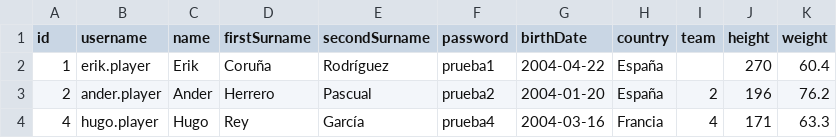
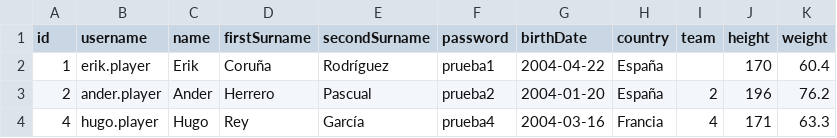
Before and after one commit to erikcoruna/Rebote, a CSV file: src/io/players.csv, drawn as a sheet.

```diff
--- a/src/io/players.csv
+++ b/src/io/players.csv
@@ -1,3 +1,3 @@
 id,username,name,firstSurname,secondSurname,password,birthDate,country,team,height,weight
-1,erik.player,Erik,Coruña,Rodríguez,prueba1,2004-04-22,España,,270,60.4
+1,erik.player,Erik,Coruña,Rodríguez,prueba1,2004-04-22,España,,170,60.4
 2,ander.player,Ander,Herrero,Pascual,prueba2,2004-01-20,España,2,196,76.2
```
Also changed, not shown: 4 other files.
